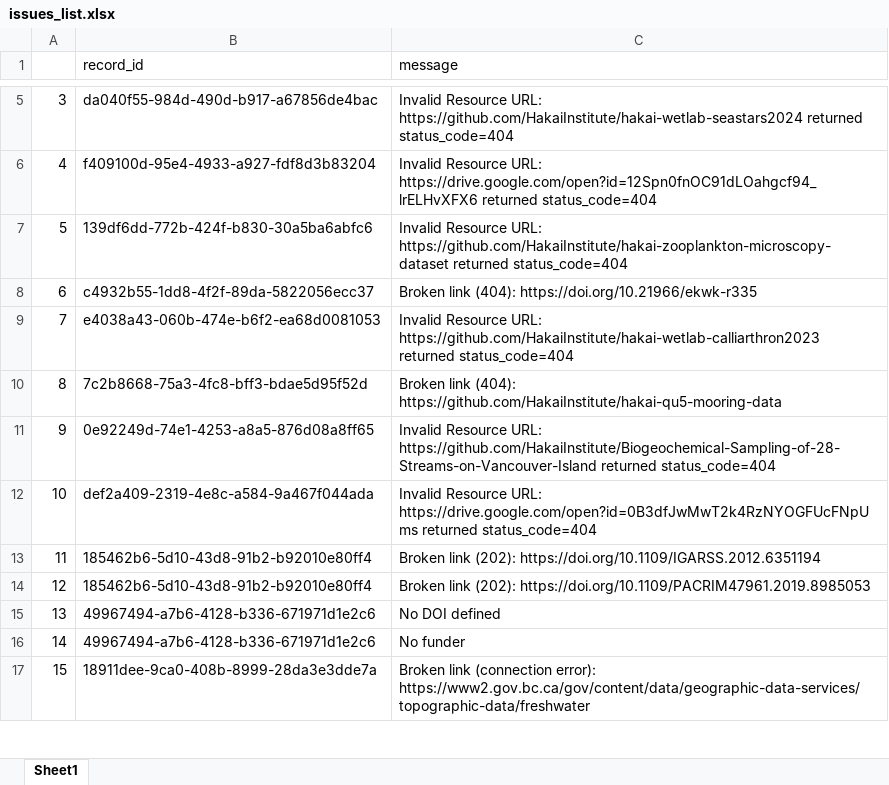
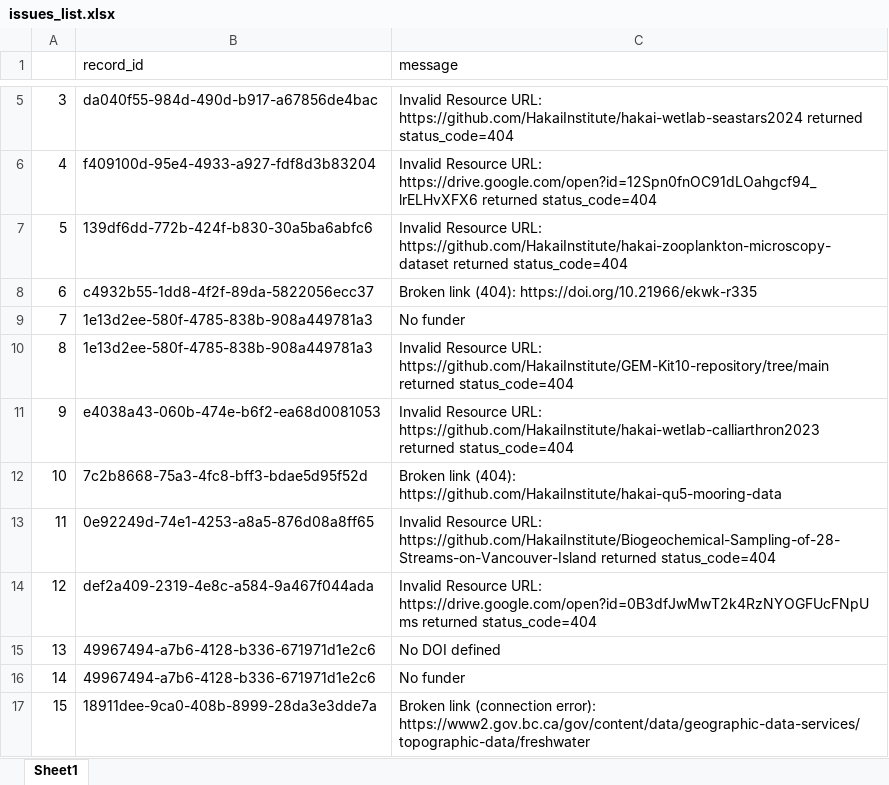
Before and after one commit to HakaiInstitute/hakai-ckan-records-checks, an Excel workbook: docs/issues_list.xlsx, sheet Sheet1, drawn as a sheet; only a part is shown, gaps mark what is left out; values as stored, in another font and other column widths than the file's, no borders; the diff covers the shown part only; the diff names each change by its address in the sheet, - before the commit and + after, or states it on an @@ line.

```diff
--- a/docs/issues_list.xlsx (sheet Sheet1)
+++ b/docs/issues_list.xlsx (sheet Sheet1)
-B9 (record_id): e4038a43-060b-474e-b6f2-ea68d0081053
+B9 (record_id): 1e13d2ee-580f-4785-838b-908a449781a3
-C9 (message): Invalid Resource URL: https://github.com/HakaiInstitute/hakai-wetlab-calliarthron2023 returned status_code=404
+C9 (message): No funder
-B10 (record_id): 7c2b8668-75a3-4fc8-bff3-bdae5d95f52d
+B10 (record_id): 1e13d2ee-580f-4785-838b-908a449781a3
-C10 (message): Broken link (404): https://github.com/HakaiInstitute/hakai-qu5-mooring-data
+C10 (message): Invalid Resource URL: https://github.com/HakaiInstitute/GEM-Kit10-repository/tree/main returned status_code=404
-B11 (record_id): 0e92249d-74e1-4253-a8a5-876d08a8ff65
+B11 (record_id): e4038a43-060b-474e-b6f2-ea68d0081053
-C11 (message): …Resource URL: https://github.com/HakaiInstitute/Biogeochemical-Sampling-of-28-Streams-on-Vancouver-Island returned status_code=404
+C11 (message): …Resource URL: https://github.com/HakaiInstitute/hakai-wetlab-calliarthron2023 returned status_code=404
-B12 (record_id): def2a409-2319-4e8c-a584-9a467f044ada
+B12 (record_id): 7c2b8668-75a3-4fc8-bff3-bdae5d95f52d
-C12 (message): Invalid Resource URL: https://drive.google.com/open?id=0B3dfJwMwT2k4RzNYOGFUcFNpUms returned status_code=404
+C12 (message): Broken link (404): https://github.com/HakaiInstitute/hakai-qu5-mooring-data
-B13 (record_id): 185462b6-5d10-43d8-91b2-b92010e80ff4
+B13 (record_id): 0e92249d-74e1-4253-a8a5-876d08a8ff65
-C13 (message): Broken link (202): https://doi.org/10.1109/IGARSS.2012.6351194
+C13 (message): Invalid Resource URL: https://github.com/HakaiInstitute/Biogeochemical-Sampling-of-28-Streams-on-Vancouver-Island returned status_code=404
-B14 (record_id): 185462b6-5d10-43d8-91b2-b92010e80ff4
+B14 (record_id): def2a409-2319-4e8c-a584-9a467f044ada
-C14 (message): Broken link (202): https://doi.org/10.1109/PACRIM47961.2019.8985053
+C14 (message): Invalid Resource URL: https://drive.google.com/open?id=0B3dfJwMwT2k4RzNYOGFUcFNpUms returned status_code=404
```
Also changed, not shown: 12 edited cells elsewhere in this sheet, docs/catalog_summary.xlsx, 14 other files.
